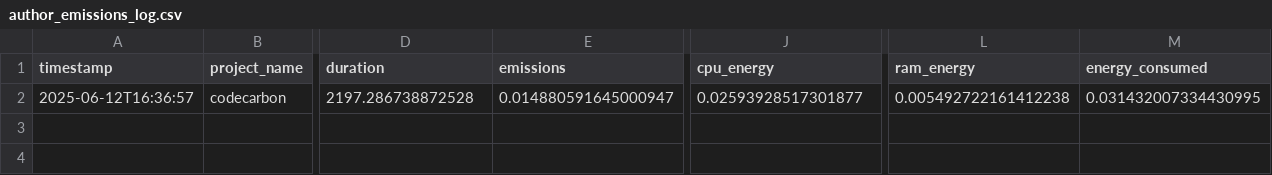
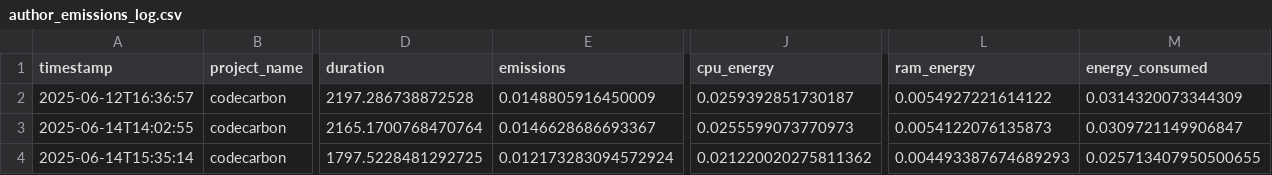
Before and after one commit to DigitalLatin/dll_catalog_reconciliation, a CSV file: logs/author_emissions_log.csv, drawn as a sheet; only a part is shown, gaps mark what is left out; rows hold the shown columns only; the diff names each change by its address in the sheet, - before the commit and + after, or states it on an @@ line.

```diff
--- a/logs/author_emissions_log.csv
+++ b/logs/author_emissions_log.csv
-E2 (emissions): 0.014880591645000947
+E2 (emissions): 0.0148805916450009
-J2 (cpu_energy): 0.02593928517301877
+J2 (cpu_energy): 0.0259392851730187
-L2 (ram_energy): 0.005492722161412238
+L2 (ram_energy): 0.0054927221614122
-M2 (energy_consumed): 0.031432007334430995
+M2 (energy_consumed): 0.0314320073344309
+row 3: 2025-06-14T14:02:55 | codecarbon | 2165.1700768470764 | 0.0146628686693367 | 0.0255599073770973 | 0.0054122076135873 | 0.0309721149906847
+row 4: 2025-06-14T15:35:14 | codecarbon | 1797.5228481292725 | 0.012173283094572924 | 0.021220020275811362 | 0.004493387674689293 | 0.025713407950500655
```
Also changed, not shown: logs/author_reconciliation_inference_emissions_log.csv, logs/greek_latin_emissions_log.csv, 16 other files.
